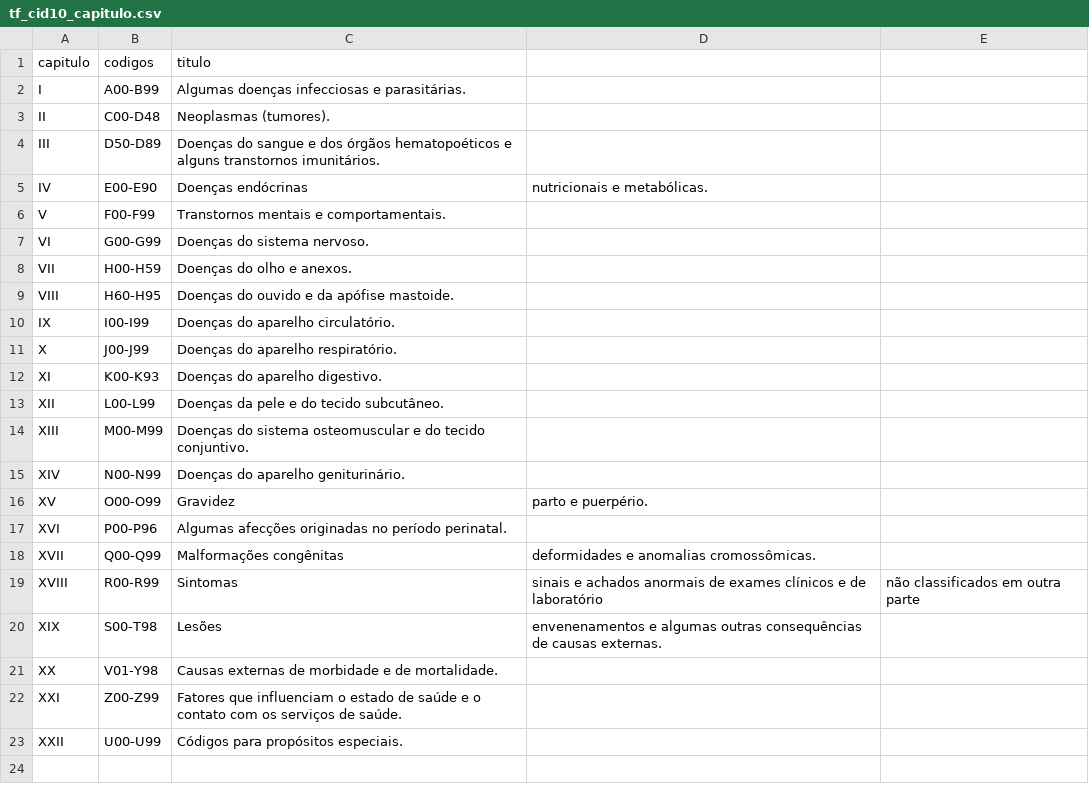
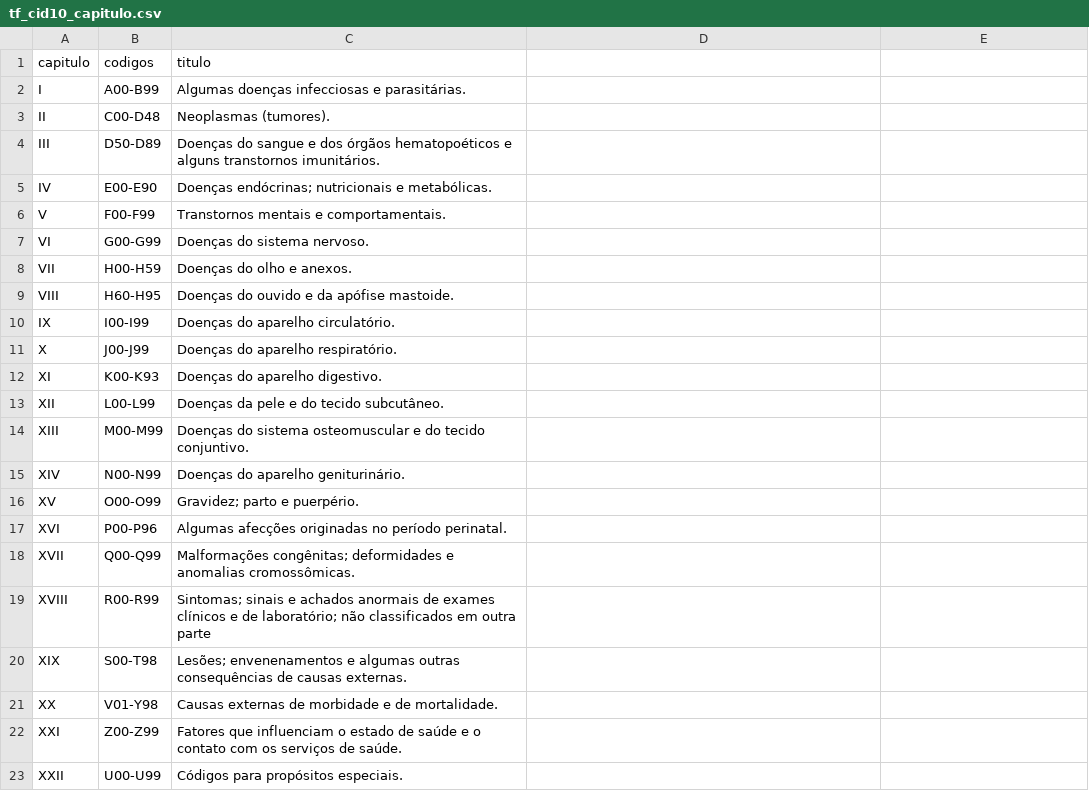
Before and after one commit to labxss/curso_python, a CSV file: aux/tf_cid10_capitulo.csv, drawn as a sheet.

Commit message:
Add files via upload

```diff
--- a/aux/tf_cid10_capitulo.csv
+++ b/aux/tf_cid10_capitulo.csv
@@ -4,3 +4,3 @@ II,C00-D48,Neoplasmas (tumores).
 III,D50-D89,Doenças do sangue e dos órgãos hematopoéticos e alguns transtornos imunitários.
-IV,E00-E90,Doenças endócrinas, nutricionais e metabólicas.
+IV,E00-E90,Doenças endócrinas; nutricionais e metabólicas.
 V,F00-F99,Transtornos mentais e comportamentais.
@@ -15,7 +15,7 @@ XIII,M00-M99,Doenças do sistema osteomuscular e do tecido conjuntivo.
 XIV,N00-N99,Doenças do aparelho geniturinário.
-XV,O00-O99,Gravidez, parto e puerpério.
+XV,O00-O99,Gravidez; parto e puerpério.
 XVI,P00-P96,Algumas afecções originadas no período perinatal.
-XVII,Q00-Q99,Malformações congênitas, deformidades e anomalias cromossômicas.
-XVIII,R00-R99,Sintomas, sinais e achados anormais de exames clínicos e de laboratório, não classificados em outra parte
-XIX,S00-T98,Lesões, envenenamentos e algumas outras consequências de causas externas.
+XVII,Q00-Q99,Malformações congênitas; deformidades e anomalias cromossômicas.
+XVIII,R00-R99,Sintomas; sinais e achados anormais de exames clínicos e de laboratório; não classificados em outra parte
+XIX,S00-T98,Lesões; envenenamentos e algumas outras consequências de causas externas.
 XX,V01-Y98,Causas externas de morbidade e de mortalidade.
```
